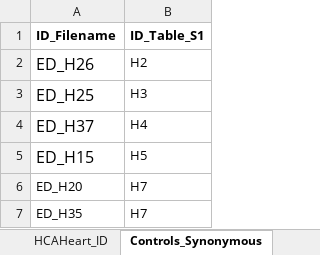
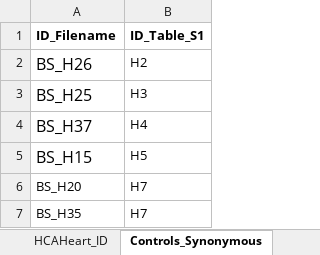
Before and after one commit to heiniglab/DCM_heart_cell_atlas, an Excel workbook: Additional_note_samples.xlsx, sheet Controls_Synonymous, drawn as a sheet; values as stored, in another font and other column widths than the file's, no borders; the diff names each change by its address in the sheet, - before the commit and + after, or states it on an @@ line.

Commit message:
Add files via upload

```diff
--- a/Additional_note_samples.xlsx (sheet Controls_Synonymous)
+++ b/Additional_note_samples.xlsx (sheet Controls_Synonymous)
-A2 (ID_Filename): ED_H26
+A2 (ID_Filename): BS_H26
-A3 (ID_Filename): ED_H25
+A3 (ID_Filename): BS_H25
-A4 (ID_Filename): ED_H37
+A4 (ID_Filename): BS_H37
-A5 (ID_Filename): ED_H15
+A5 (ID_Filename): BS_H15
-A6 (ID_Filename): ED_H20
+A6 (ID_Filename): BS_H20
-A7 (ID_Filename): ED_H35
+A7 (ID_Filename): BS_H35
```
